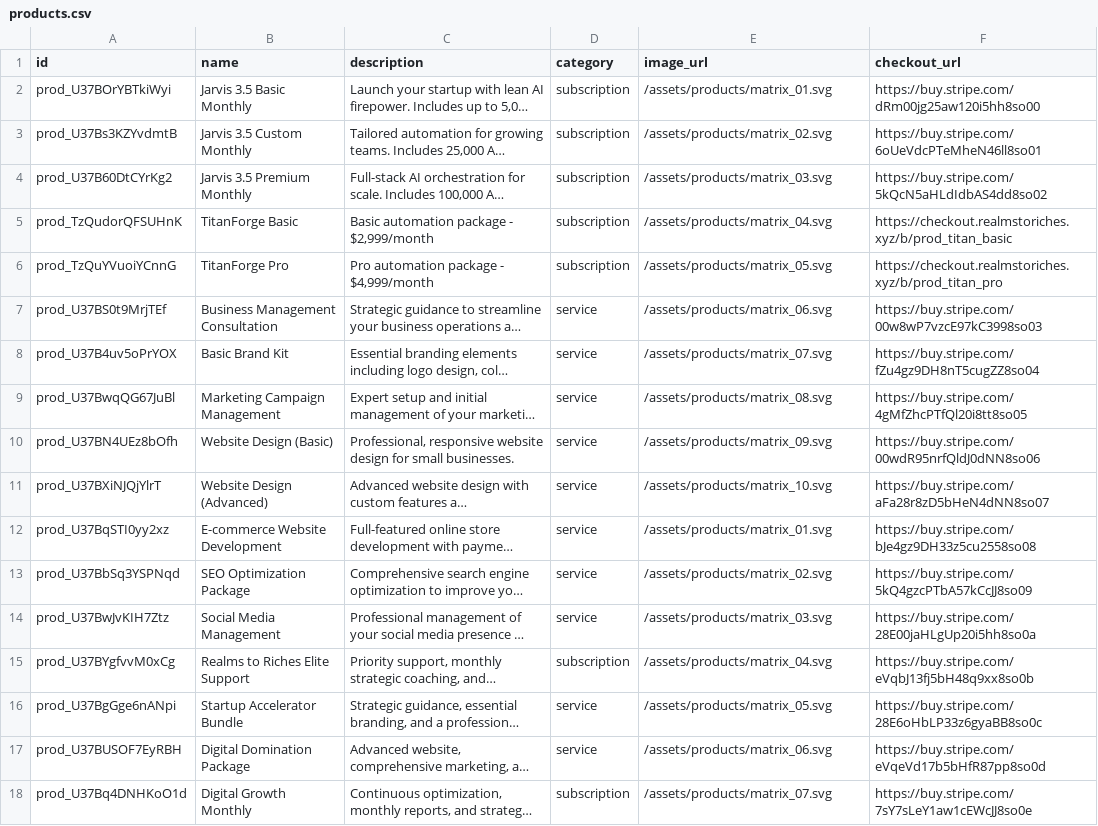
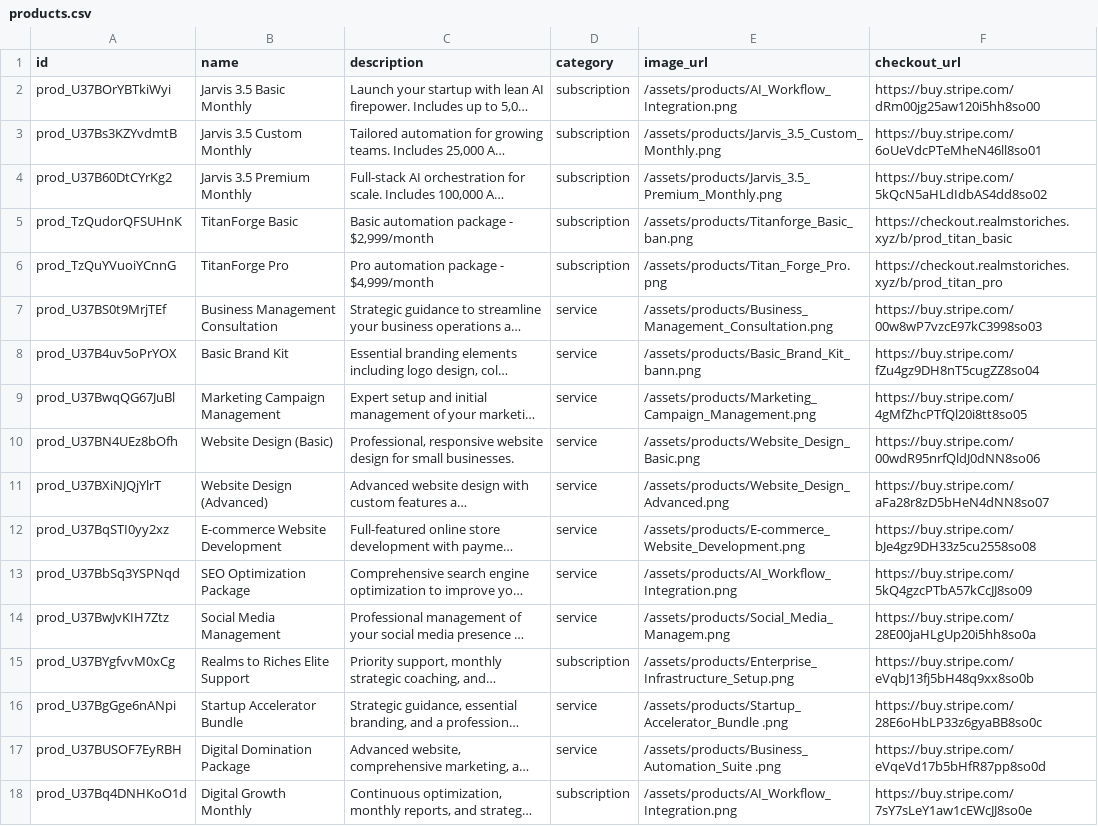
Before and after one commit to facebookfortune84/Realms2Riches, a CSV file: data/catalog/products.csv, drawn as a sheet; long unchanged cells end in …; the diff names each change by its address in the sheet, - before the commit and + after, or states it on an @@ line.

```diff
--- a/data/catalog/products.csv
+++ b/data/catalog/products.csv
-E2 (image_url): /assets/products/matrix_01.svg
+E2 (image_url): /assets/products/AI_Workflow_Integration.png
-E3 (image_url): /assets/products/matrix_02.svg
+E3 (image_url): /assets/products/Jarvis_3.5_Custom_Monthly.png
-E4 (image_url): /assets/products/matrix_03.svg
+E4 (image_url): /assets/products/Jarvis_3.5_Premium_Monthly.png
-E5 (image_url): /assets/products/matrix_04.svg
+E5 (image_url): /assets/products/Titanforge_Basic_ban.png
-E6 (image_url): /assets/products/matrix_05.svg
+E6 (image_url): /assets/products/Titan_Forge_Pro.png
-E7 (image_url): /assets/products/matrix_06.svg
+E7 (image_url): /assets/products/Business_Management_Consultation.png
-E8 (image_url): /assets/products/matrix_07.svg
+E8 (image_url): /assets/products/Basic_Brand_Kit_bann.png
-E9 (image_url): /assets/products/matrix_08.svg
+E9 (image_url): /assets/products/Marketing_Campaign_Management.png
-E10 (image_url): /assets/products/matrix_09.svg
+E10 (image_url): /assets/products/Website_Design_Basic.png
-E11 (image_url): /assets/products/matrix_10.svg
+E11 (image_url): /assets/products/Website_Design_Advanced.png
-E12 (image_url): /assets/products/matrix_01.svg
+E12 (image_url): /assets/products/E-commerce_Website_Development.png
-E13 (image_url): /assets/products/matrix_02.svg
+E13 (image_url): /assets/products/AI_Workflow_Integration.png
-E14 (image_url): /assets/products/matrix_03.svg
+E14 (image_url): /assets/products/Social_Media_Managem.png
-E15 (image_url): /assets/products/matrix_04.svg
+E15 (image_url): /assets/products/Enterprise_Infrastructure_Setup.png
-E16 (image_url): /assets/products/matrix_05.svg
+E16 (image_url): /assets/products/Startup_Accelerator_Bundle .png
-E17 (image_url): /assets/products/matrix_06.svg
+E17 (image_url): /assets/products/Business_Automation_Suite .png
-E18 (image_url): /assets/products/matrix_07.svg
+E18 (image_url): /assets/products/AI_Workflow_Integration.png
```
Also changed, not shown: 22 other files.
